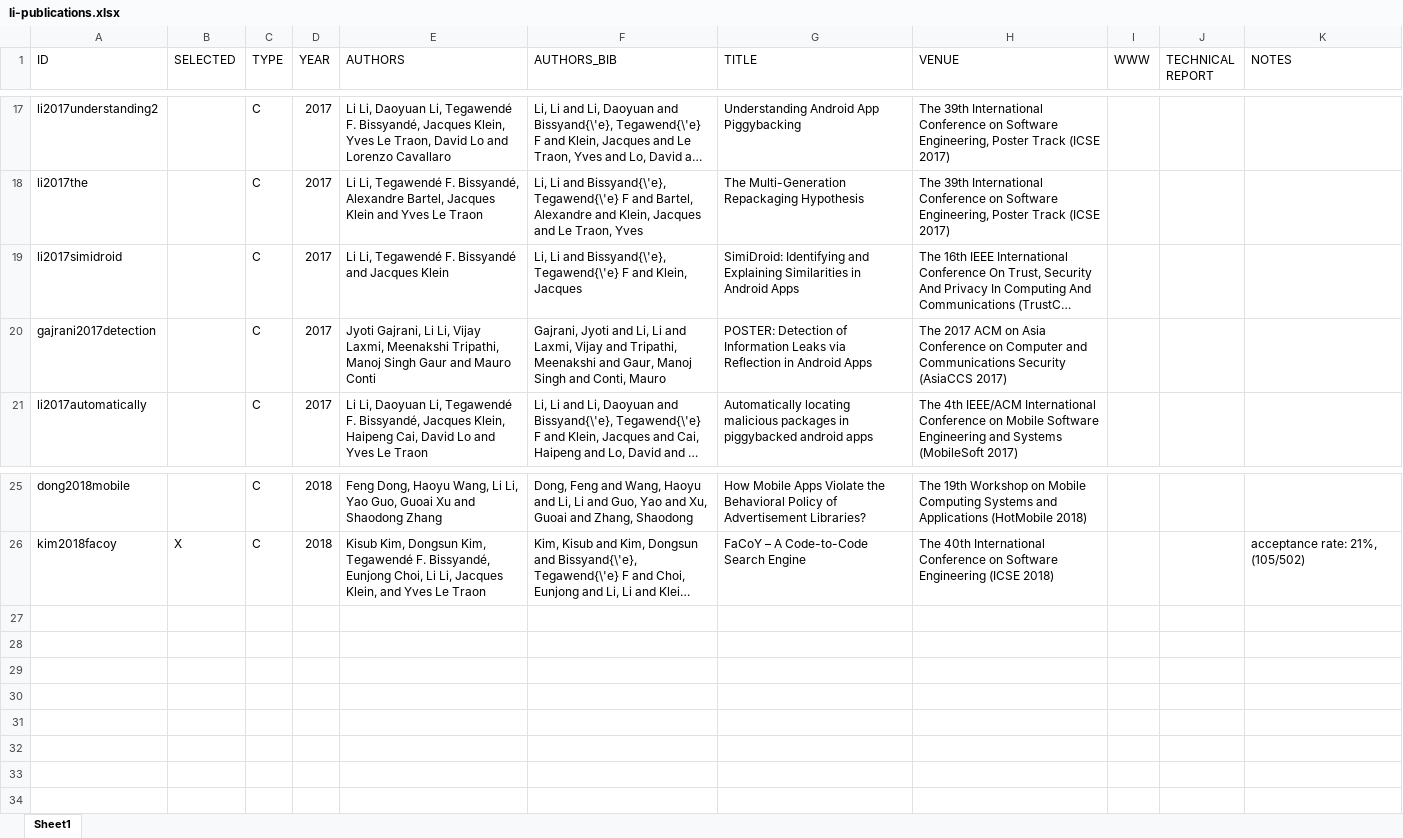
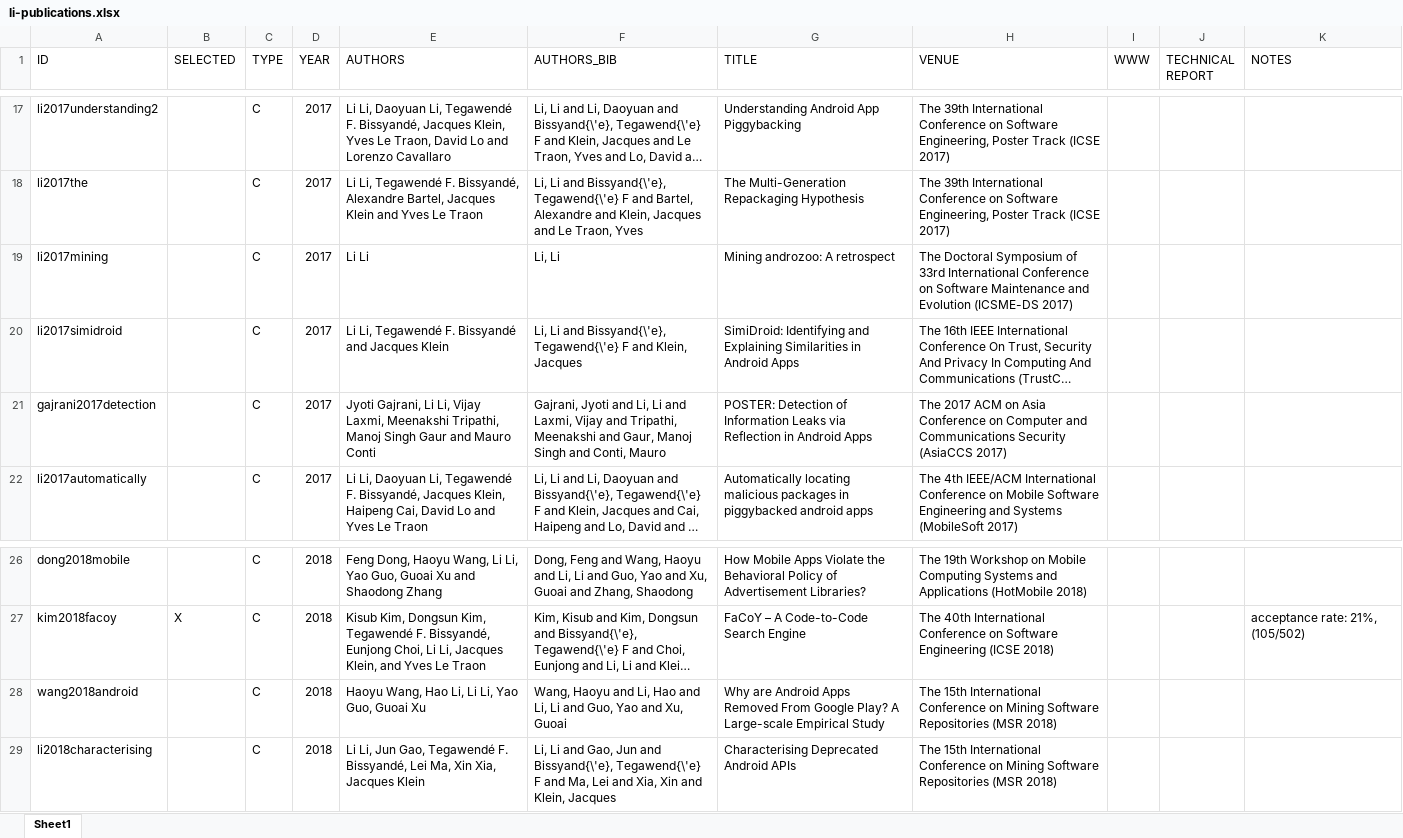
Before and after one commit to lilicoding/lilicoding.github.io, an Excel workbook: src/li-publications.xlsx, sheet Sheet1, drawn as a sheet; only a part is shown, gaps mark what is left out; long unchanged cells end in …; values as stored, in another font and other column widths than the file's, no borders; the diff names each change by its address in the sheet, - before the commit and + after, or states it on an @@ line.

```diff
--- a/src/li-publications.xlsx (sheet Sheet1)
+++ b/src/li-publications.xlsx (sheet Sheet1)
+row 19: li2017mining |  | C | 2017 | Li Li | Li, Li | Mining androzoo: A retrospect | The Doctoral Symposium of 33rd International Conference on Software Maintenance and Evolution (ICSME-DS 2017)
+row 28: wang2018android |  | C | 2018 | Haoyu Wang, Hao Li, Li Li, Yao Guo, Guoai Xu | Wang, Haoyu and Li, Hao and Li, Li and Guo, Yao and Xu, Guoai | Why are Android Apps Removed From Google Play? A Large-scale Empirical Study | The 15th International Conference on Mining Software Repositories (MSR 2018)
+row 29: li2018characterising |  | C | 2018 | Li Li, Jun Gao, Tegawendé F. Bissyandé, Lei Ma, Xin Xia, Jacques Klein | Li, Li and Gao, Jun and Bissyand{\'e}, Tegawend{\'e} F and Ma, Lei and Xia, Xin and Klein, Jacques | Characterising Deprecated Android APIs | The 15th International Conference on Mining Software Repositories (MSR 2018)
```
Also changed, not shown: 6 other files.
